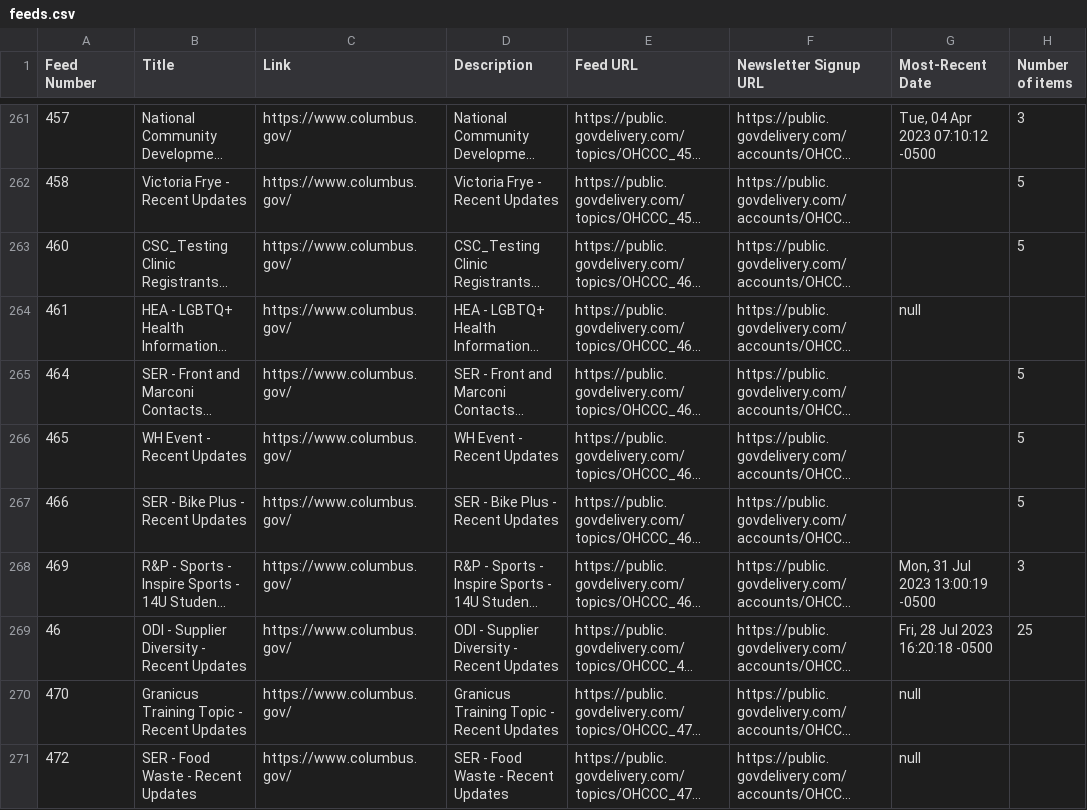
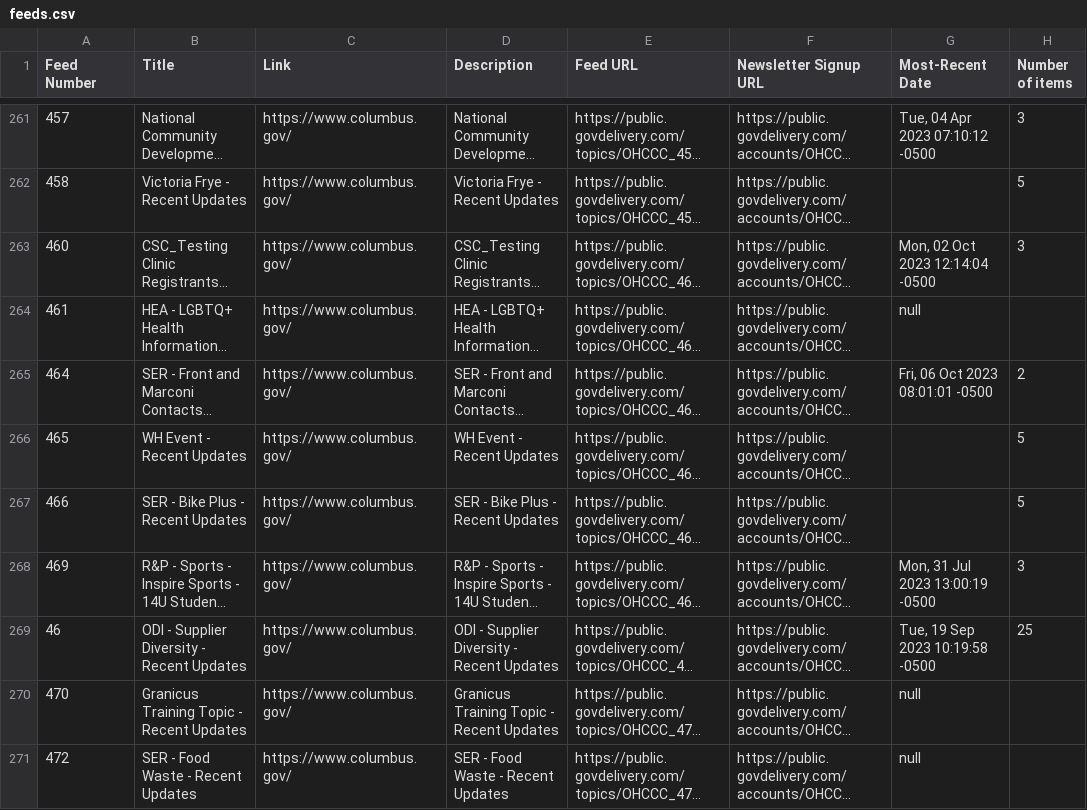
Before and after one commit to benlk/columbus-govdelivery-rss, a CSV file: feeds.csv, drawn as a sheet; only a part is shown, gaps mark what is left out; long unchanged cells end in …; the diff covers the shown part only; the diff names each change by its address in the sheet, - before the commit and + after, or states it on an @@ line.

```diff
--- a/feeds.csv
+++ b/feeds.csv
-G263 (Most-Recent Date): (empty)
+G263 (Most-Recent Date): Mon, 02 Oct 2023 12:14:04 -0500
-H263 (Number of items): 5
+H263 (Number of items): 3
-G265 (Most-Recent Date): (empty)
+G265 (Most-Recent Date): Fri, 06 Oct 2023 08:01:01 -0500
-H265 (Number of items): 5
+H265 (Number of items): 2
-G269 (Most-Recent Date): Fri, 28 Jul 2023 16:20:18 -0500
+G269 (Most-Recent Date): Tue, 19 Sep 2023 10:19:58 -0500
```
Also changed, not shown: 4 added rows and 90 edited cells elsewhere in this file, 1 other file.
